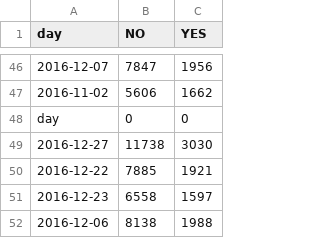
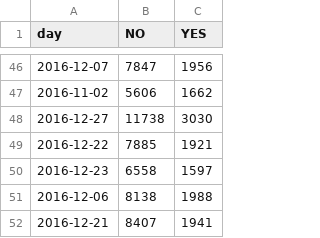
Before and after one commit to avr92/Brown_Datathon_17, a CSV file: date.csv, drawn as a sheet; only a part is shown, gaps mark what is left out; the shorter side is filled out with more unchanged rows.

Commit message:
alan: removed shitty row from csv

```diff
--- a/date.csv
+++ b/date.csv
@@ -47,3 +47,2 @@ day,NO,YES
 2016-11-02,5606,1662
-day,0,0
 2016-12-27,11738,3030
```
